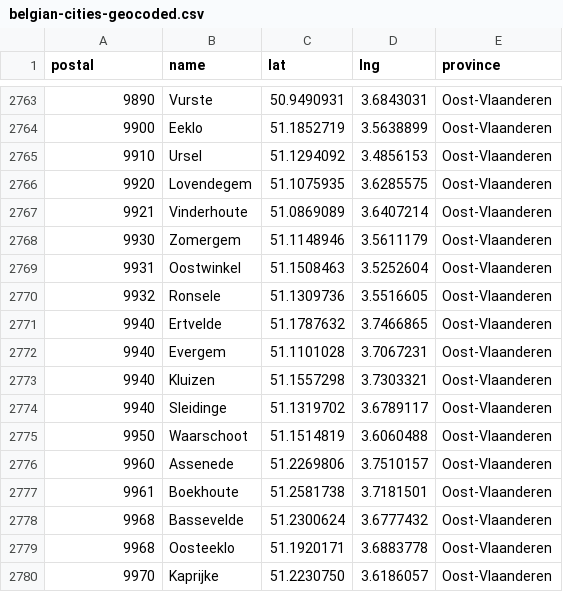
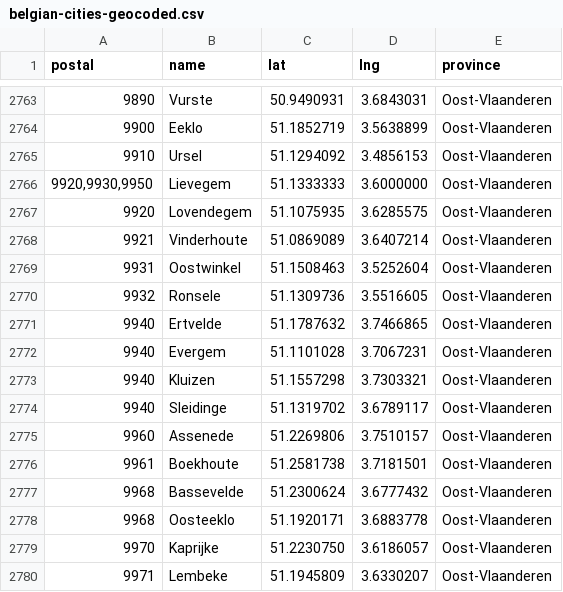
Before and after one commit to spatie/belgian-cities-geocoded, a CSV file: belgian-cities-geocoded.csv, drawn as a sheet; only a part is shown, gaps mark what is left out; the shorter side is filled out with more unchanged rows; removed rows and columns are numbered as before the commit, all else as after; the diff names each change by its address in the sheet, - before the commit and + after, or states it on an @@ line.

Commit message:
:globe_with_meridians: Lievegem merge

```diff
--- a/belgian-cities-geocoded.csv
+++ b/belgian-cities-geocoded.csv
+row 2766: 9920,9930,9950 | Lievegem | 51.1333333 | 3.6000000 | Oost-Vlaanderen
-row 2768: 9930 | Zomergem | 51.1148946 | 3.5611179 | Oost-Vlaanderen
-row 2775: 9950 | Waarschoot | 51.1514819 | 3.6060488 | Oost-Vlaanderen
```
